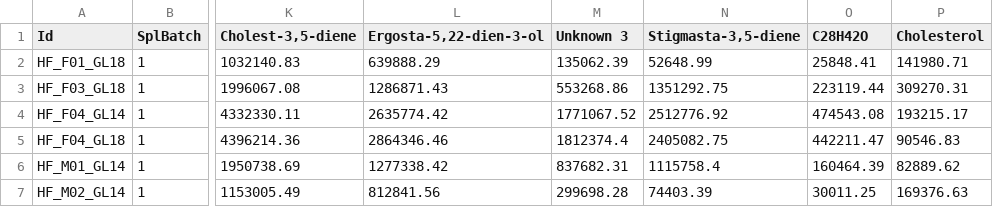
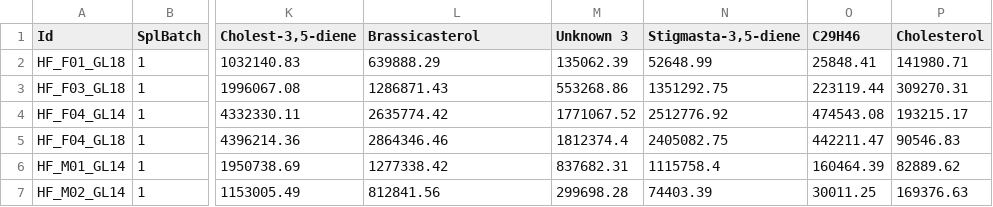
Before and after one commit to DAVID-Fk/sea-cucumber-authenticity, a CSV file: St_screening.csv, drawn as a sheet; only a part is shown, gaps mark what is left out; the diff names each change by its address in the sheet, - before the commit and + after, or states it on an @@ line.

Commit message:
Add files via upload

```diff
--- a/St_screening.csv
+++ b/St_screening.csv
-L1: Ergosta-5,22-dien-3-ol
+L1: Brassicasterol
-O1: C28H42O
+O1: C29H46
```
